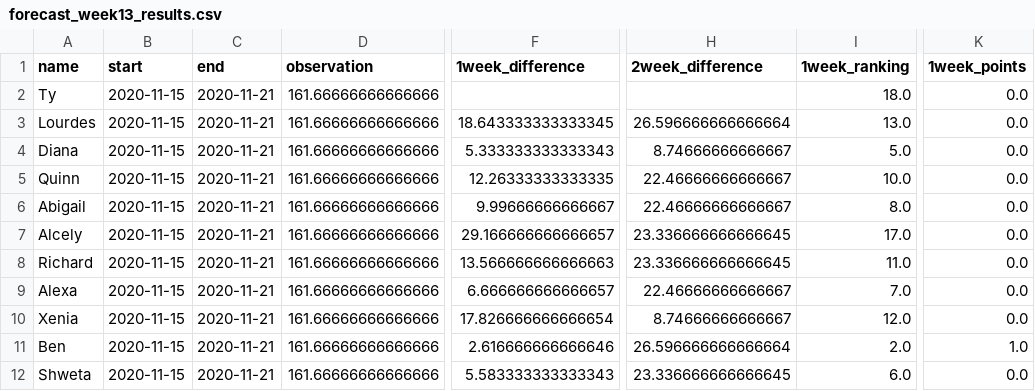
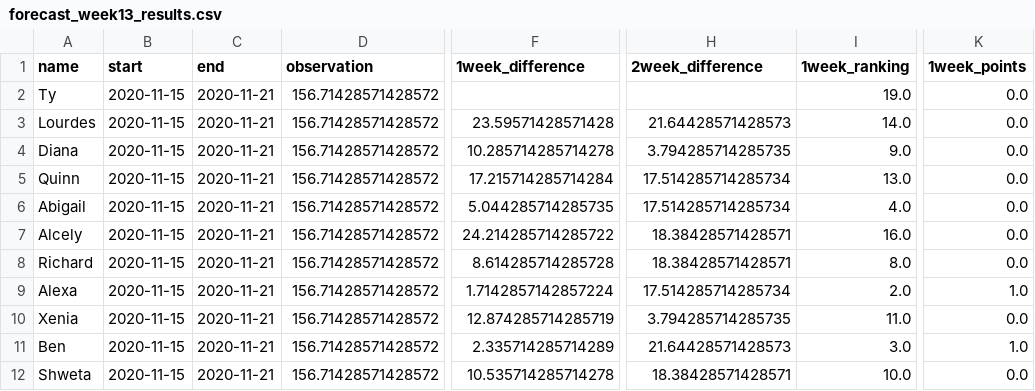
Before and after one commit to HAS-Tools-Fall2020/forecasting, a CSV file: weekly_results/forecast_week13_results.csv, drawn as a sheet; only a part is shown, gaps mark what is left out; the diff covers the shown part only; the diff names each change by its address in the sheet, - before the commit and + after, or states it on an @@ line.

```diff
--- a/weekly_results/forecast_week13_results.csv
+++ b/weekly_results/forecast_week13_results.csv
-D2:D12 (observation): 161.66666666666666
+D2:D12 (observation): 156.71428571428572
-I2 (1week_ranking): 18.0
+I2 (1week_ranking): 19.0
-F3 (1week_difference): 18.643333333333345
+F3 (1week_difference): 23.59571428571428
-H3 (2week_difference): 26.596666666666664
+H3 (2week_difference): 21.64428571428573
-I3 (1week_ranking): 13.0
+I3 (1week_ranking): 14.0
-F4 (1week_difference): 5.333333333333343
+F4 (1week_difference): 10.285714285714278
-H4 (2week_difference): 8.74666666666667
+H4 (2week_difference): 3.794285714285735
-I4 (1week_ranking): 5.0
+I4 (1week_ranking): 9.0
-F5 (1week_difference): 12.26333333333335
+F5 (1week_difference): 17.215714285714284
-H5:H6 (2week_difference): 22.46666666666667
+H5:H6 (2week_difference): 17.514285714285734
-I5 (1week_ranking): 10.0
+I5 (1week_ranking): 13.0
-F6 (1week_difference): 9.99666666666667
+F6 (1week_difference): 5.044285714285735
-I6 (1week_ranking): 8.0
+I6 (1week_ranking): 4.0
-F7 (1week_difference): 29.166666666666657
+F7 (1week_difference): 24.214285714285722
-H7:H8 (2week_difference): 23.336666666666645
+H7:H8 (2week_difference): 18.38428571428571
-I7 (1week_ranking): 17.0
+I7 (1week_ranking): 16.0
-F8 (1week_difference): 13.566666666666663
+F8 (1week_difference): 8.614285714285728
-I8 (1week_ranking): 11.0
+I8 (1week_ranking): 8.0
-F9 (1week_difference): 6.666666666666657
+F9 (1week_difference): 1.7142857142857224
-H9 (2week_difference): 22.46666666666667
+H9 (2week_difference): 17.514285714285734
-I9 (1week_ranking): 7.0
+I9 (1week_ranking): 2.0
-K9 (1week_points): 0.0
+K9 (1week_points): 1.0
-F10 (1week_difference): 17.826666666666654
+F10 (1week_difference): 12.874285714285719
-H10 (2week_difference): 8.74666666666667
+H10 (2week_difference): 3.794285714285735
-I10 (1week_ranking): 12.0
+I10 (1week_ranking): 11.0
-F11 (1week_difference): 2.616666666666646
+F11 (1week_difference): 2.335714285714289
-H11 (2week_difference): 26.596666666666664
+H11 (2week_difference): 21.64428571428573
-I11 (1week_ranking): 2.0
+I11 (1week_ranking): 3.0
-F12 (1week_difference): 5.583333333333343
+F12 (1week_difference): 10.535714285714278
-H12 (2week_difference): 23.336666666666645
+H12 (2week_difference): 18.38428571428571
-I12 (1week_ranking): 6.0
+I12 (1week_ranking): 10.0
```
Also changed, not shown: 39 edited cells elsewhere in this file, evaluation_scripts/bonus/random-emoji-generator-list.csv, weekly_results/bonus_week13.csv, 15 other files.
